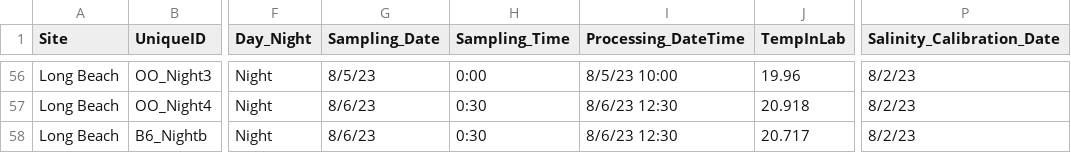
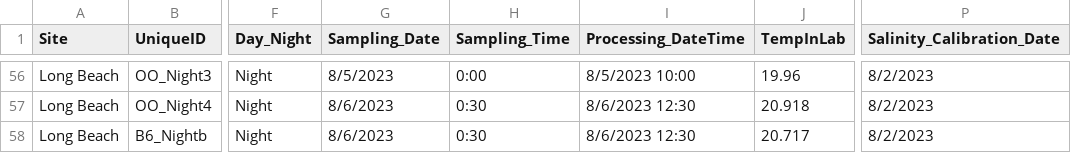
Before and after one commit to njsilbiger/SantaCruz_EcoFun, a CSV file: Data/Biogeochemistry/pHProbe_Data.csv, drawn as a sheet; only a part is shown, gaps mark what is left out; the diff covers the shown part only; the diff names each change by its address in the sheet, - before the commit and + after, or states it on an @@ line.

```diff
--- a/Data/Biogeochemistry/pHProbe_Data.csv
+++ b/Data/Biogeochemistry/pHProbe_Data.csv
-G56 (Sampling_Date): 8/5/23
+G56 (Sampling_Date): 8/5/2023
-I56 (Processing_DateTime): 8/5/23 10:00
+I56 (Processing_DateTime): 8/5/2023 10:00
-P56:P58 (Salinity_Calibration_Date): 8/2/23
+P56:P58 (Salinity_Calibration_Date): 8/2/2023
-G57:G58 (Sampling_Date): 8/6/23
+G57:G58 (Sampling_Date): 8/6/2023
-I57:I58 (Processing_DateTime): 8/6/23 12:30
+I57:I58 (Processing_DateTime): 8/6/2023 12:30
```
Also changed, not shown: 167 edited cells elsewhere in this file.
